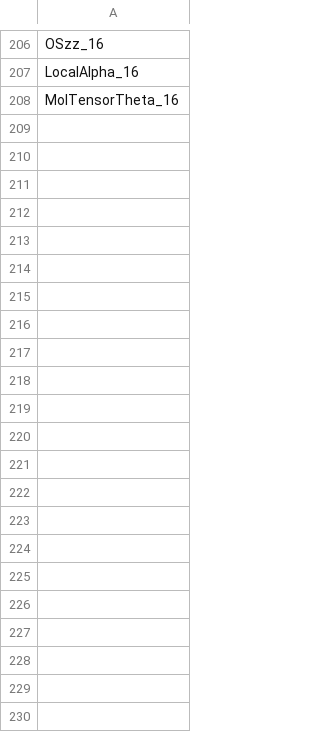
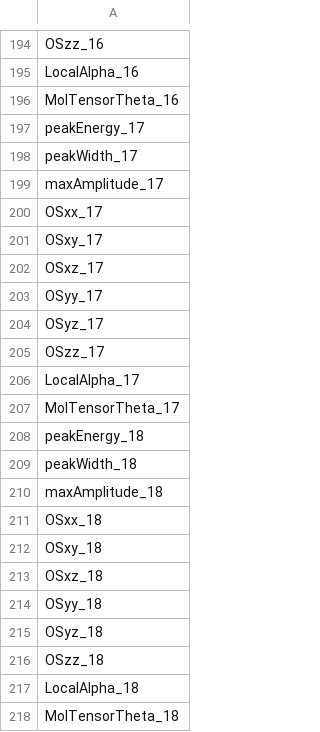
Before and after one commit to WSU-Carbon-Lab/dft-learn, a CSV file: notebooks/names.csv, drawn as a sheet; only a part is shown, gaps mark what is left out; the diff covers the shown part only.

```diff
--- a/notebooks/names.csv
+++ b/notebooks/names.csv
@@ -208 +196,23 @@ LocalAlpha_16
 MolTensorTheta_16
+peakEnergy_17
+peakWidth_17
+maxAmplitude_17
+OSxx_17
+OSxy_17
+OSxz_17
+OSyy_17
+OSyz_17
+OSzz_17
+LocalAlpha_17
+MolTensorTheta_17
+peakEnergy_18
+peakWidth_18
+maxAmplitude_18
+OSxx_18
+OSxy_18
+OSxz_18
+OSyy_18
+OSyz_18
+OSzz_18
+LocalAlpha_18
+MolTensorTheta_18
```
Also changed, not shown: 12 removed rows elsewhere in this file, notebooks/params_final.csv, 5 other files.
